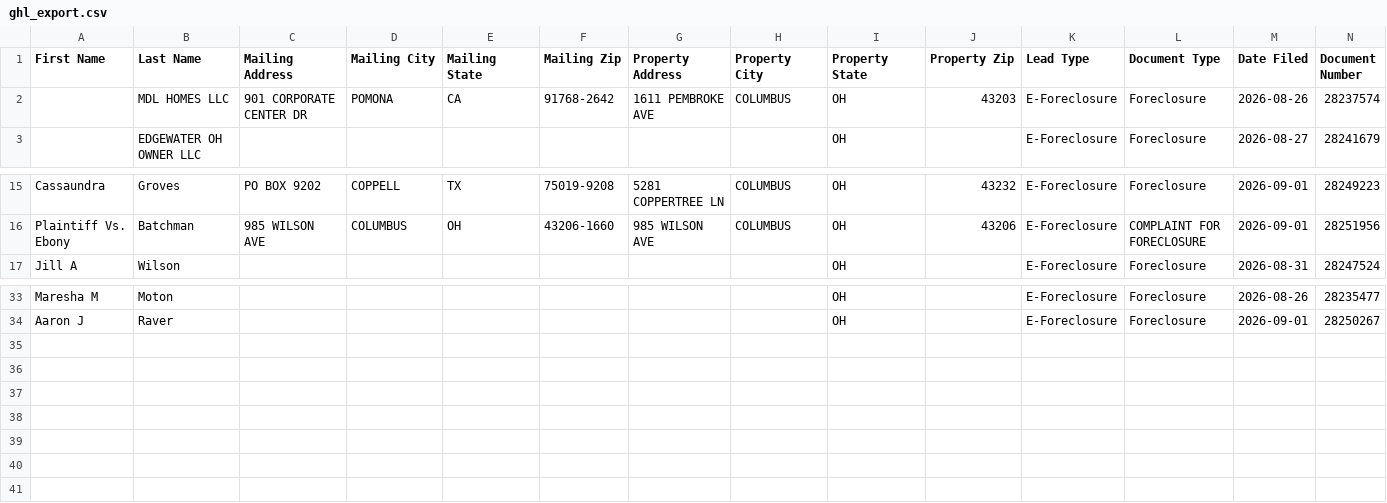
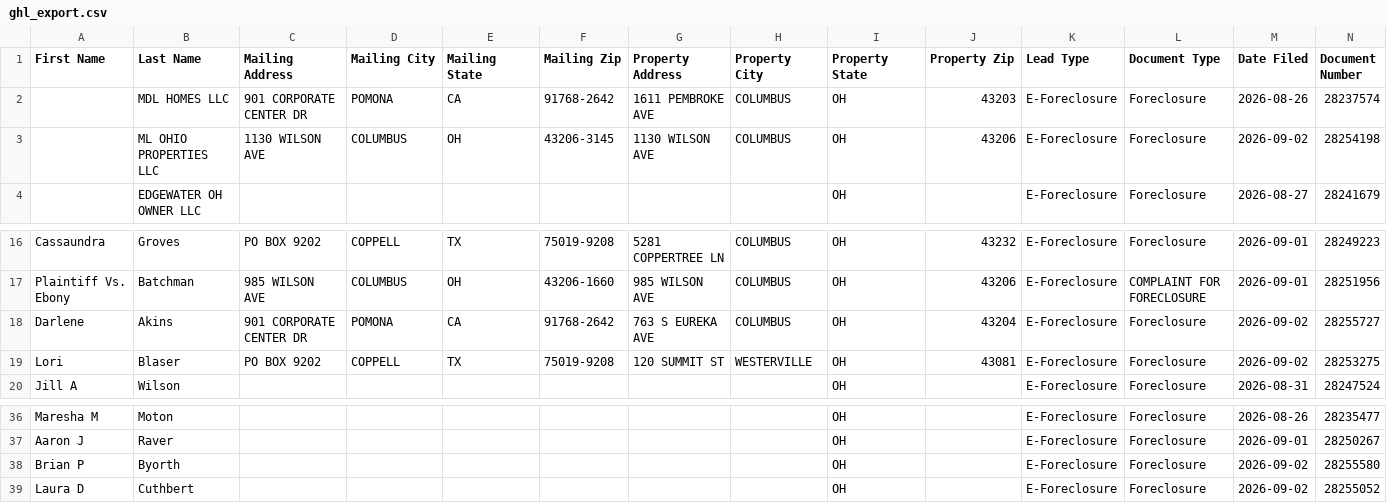
Before and after one commit to mauricewilli572000-cloud/franklin-foreclosure-scraper, a CSV file: dashboard/ghl_export.csv, drawn as a sheet; only a part is shown, gaps mark what is left out; rows hold the shown columns only; the diff names each change by its address in the sheet, - before the commit and + after, or states it on an @@ line.

```diff
--- a/dashboard/ghl_export.csv
+++ b/dashboard/ghl_export.csv
+row 3:  | ML OHIO PROPERTIES LLC | 1130 WILSON AVE | COLUMBUS | OH | 43206-3145 | 1130 WILSON AVE | COLUMBUS | OH | 43206 | E-Foreclosure | Foreclosure | 2026-09-02 | 28254198
+row 18: Darlene | Akins | 901 CORPORATE CENTER DR | POMONA | CA | 91768-2642 | 763 S EUREKA AVE | COLUMBUS | OH | 43204 | E-Foreclosure | Foreclosure | 2026-09-02 | 28255727
+row 19: Lori | Blaser | PO BOX 9202 | COPPELL | TX | 75019-9208 | 120 SUMMIT ST | WESTERVILLE | OH | 43081 | E-Foreclosure | Foreclosure | 2026-09-02 | 28253275
+row 38: Brian P | Byorth |  |  |  |  |  |  | OH |  | E-Foreclosure | Foreclosure | 2026-09-02 | 28255580
+row 39: Laura D | Cuthbert |  |  |  |  |  |  | OH |  | E-Foreclosure | Foreclosure | 2026-09-02 | 28255052
```
Also changed, not shown: 2 other files.
